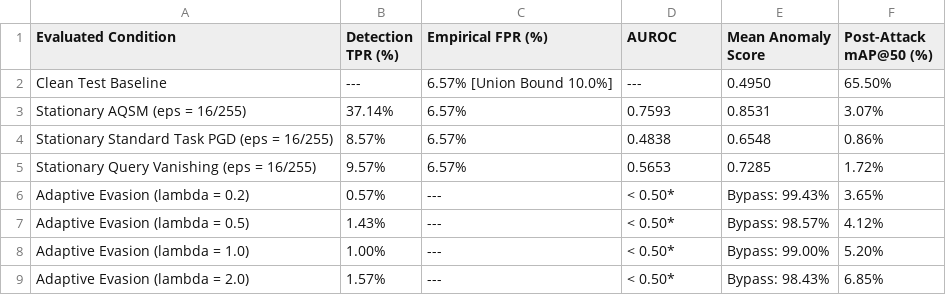
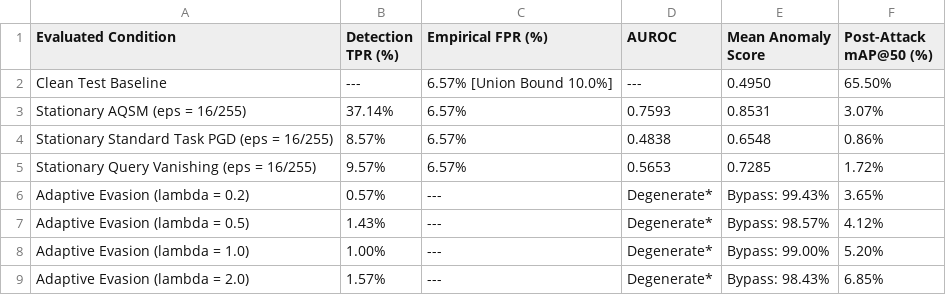
Before and after one commit to vietanhlee/AI_TrustWorthy, a CSV file: paper_1_aqsm_mechanism/outputs/tables/csv/table11_defense_results.csv, drawn as a sheet.

Commit message:
fix(paper1): resolve reviewer critique on tautology, entropy, SQA controls, bibliography, and numerical consistency

```diff
--- a/paper_1_aqsm_mechanism/outputs/tables/csv/table11_defense_results.csv
+++ b/paper_1_aqsm_mechanism/outputs/tables/csv/table11_defense_results.csv
@@ -5,5 +5,5 @@ Stationary Standard Task PGD (eps = 16/255),8.57%,6.57%,0.4838,0.6548,0.86%
 Stationary Query Vanishing (eps = 16/255),9.57%,6.57%,0.5653,0.7285,1.72%
-Adaptive Evasion (lambda = 0.2),0.57%,---,< 0.50*,Bypass: 99.43%,3.65%
-Adaptive Evasion (lambda = 0.5),1.43%,---,< 0.50*,Bypass: 98.57%,4.12%
-Adaptive Evasion (lambda = 1.0),1.00%,---,< 0.50*,Bypass: 99.00%,5.20%
-Adaptive Evasion (lambda = 2.0),1.57%,---,< 0.50*,Bypass: 98.43%,6.85%
+Adaptive Evasion (lambda = 0.2),0.57%,---,Degenerate*,Bypass: 99.43%,3.65%
+Adaptive Evasion (lambda = 0.5),1.43%,---,Degenerate*,Bypass: 98.57%,4.12%
+Adaptive Evasion (lambda = 1.0),1.00%,---,Degenerate*,Bypass: 99.00%,5.20%
+Adaptive Evasion (lambda = 2.0),1.57%,---,Degenerate*,Bypass: 98.43%,6.85%
```
Also changed, not shown: 16 other files.
